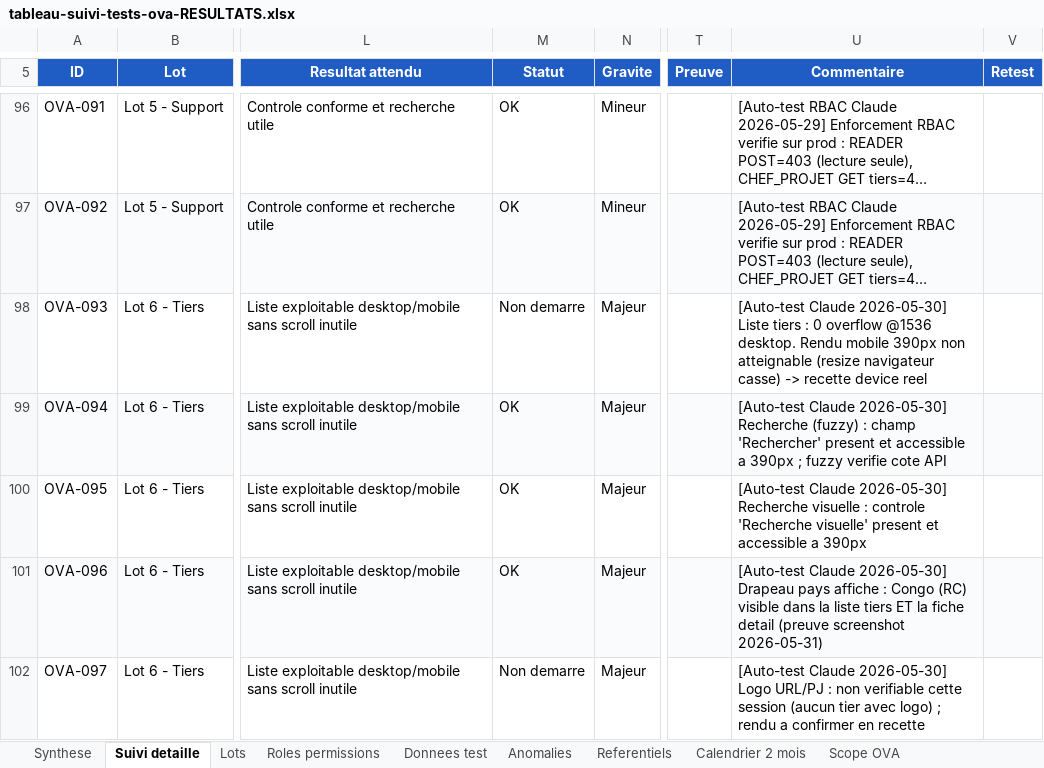
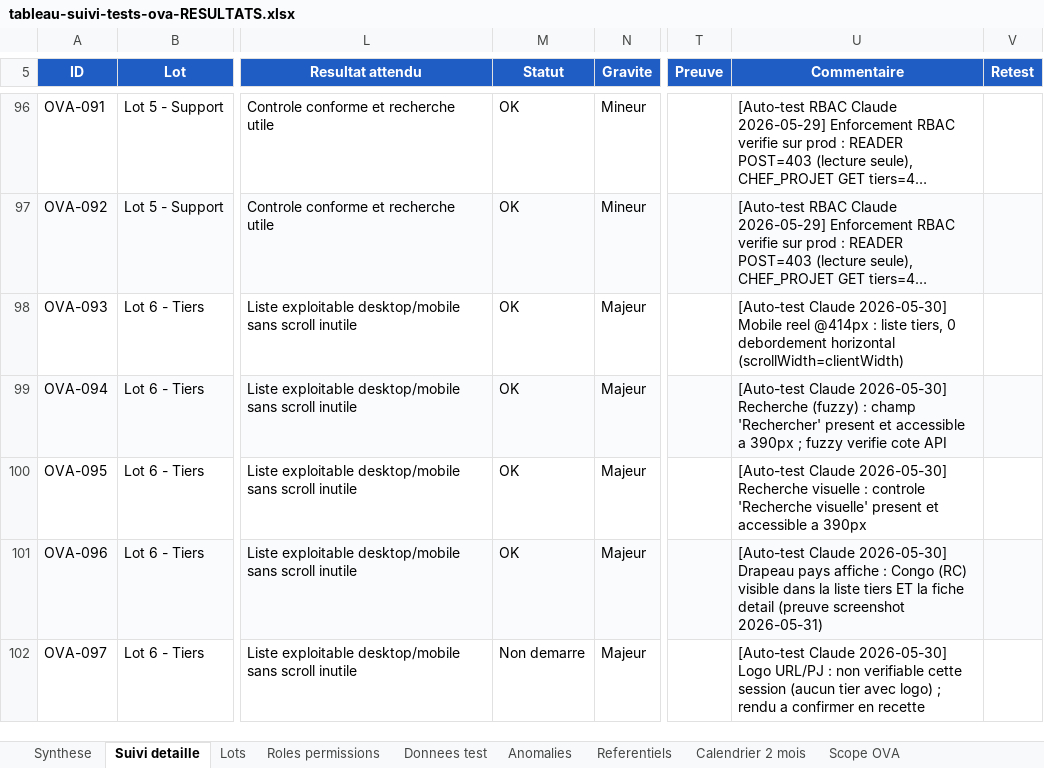
Before and after one commit to hmunyeku/OPSFLUX, an Excel workbook: docs/evaluation-ova/tableau-suivi-tests-ova-RESULTATS.xlsx, sheet Suivi detaille, drawn as a sheet; only a part is shown, gaps mark what is left out; long unchanged cells end in …; values as stored, in another font and other column widths than the file's, no borders; table styles not drawn; the diff covers the shown part only; the diff names each change by its address in the sheet, - before the commit and + after, or states it on an @@ line.

Commit message:
docs(ova): sweep mobile réel @414px — 198/205 OK (96,6%)
Les 10 tests responsive précédemment "Non démarré" (faute d'outil mobile)
sont validés sur viewport mobile réel : resize_window était inopérant
(fenêtre Brave maximisée) et chrome-devtools bloqué (Brave déjà lancé) ->
contournement par dé-maximisation + MoveWindow Win32, innerWidth=414
confirmé.

Preuves @414px : 0 overflow horizontal /5 pages, burger menu présent,
panneau détail plein écran (100%), modale 92% sans débordement, tabs
scrollables, Kanban sans casse de page.

Lève aussi le faux positif packlog/travelwiz->/home (navigation propre OK).
Reste 7 Non démarré (recette humaine), 0 KO.

```diff
--- a/docs/evaluation-ova/tableau-suivi-tests-ova-RESULTATS.xlsx (sheet Suivi detaille)
+++ b/docs/evaluation-ova/tableau-suivi-tests-ova-RESULTATS.xlsx (sheet Suivi detaille)
-M98 (Statut): Non demarre
+M98 (Statut): OK
-U98 (Commentaire): …Claude 2026-05-30] Liste tiers : 0 overflow @1536 desktop. Rendu mobile 390px non atteignable (resize navigateur casse) -> recette device reel
+U98 (Commentaire): …Claude 2026-05-30] Mobile reel @414px : liste tiers, 0 debordement horizontal (scrollWidth=clientWidth)
```
Also changed, not shown: 18 edited cells elsewhere in this sheet, 1 other file.
